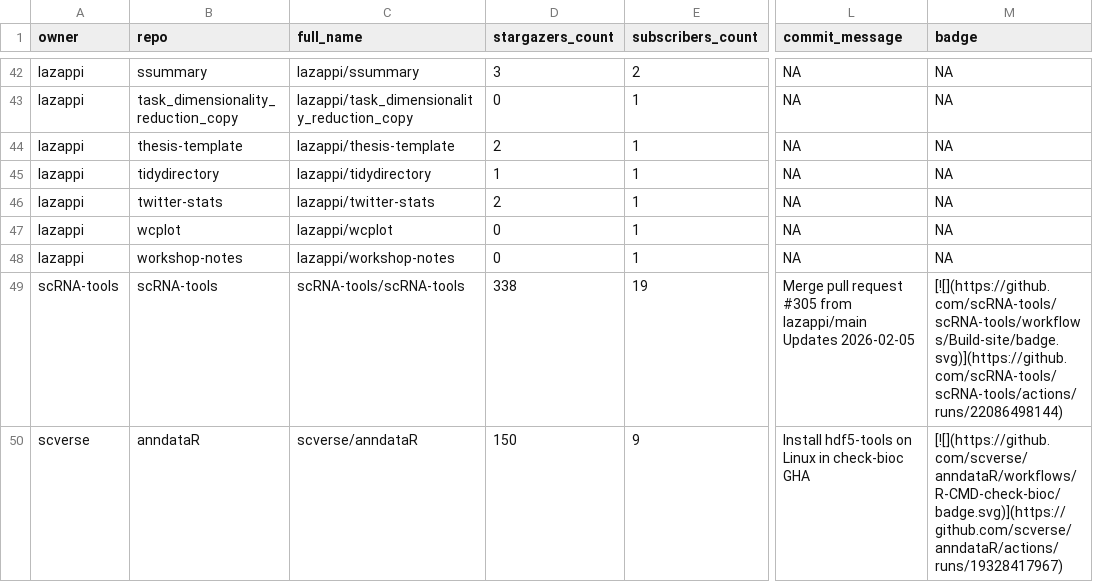
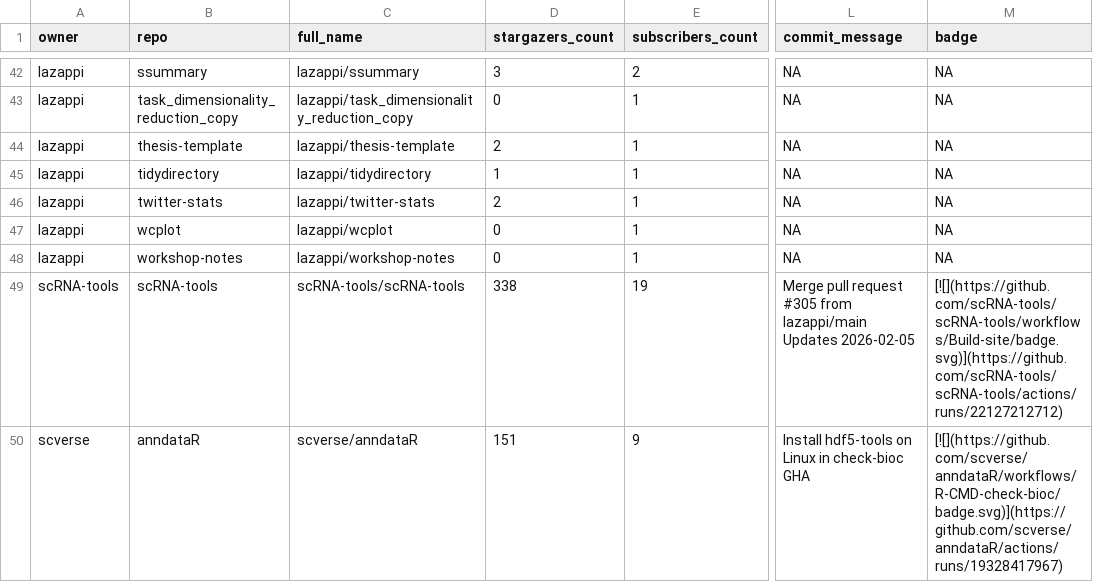
Before and after one commit to lazappi/gh-dashboard, a CSV file: repos.csv, drawn as a sheet; only a part is shown, gaps mark what is left out; the diff covers the shown part only; the diff names each change by its address in the sheet, - before the commit and + after, or states it on an @@ line.

```diff
--- a/repos.csv
+++ b/repos.csv
-M49 (badge): [![](https://github.com/scRNA-tools/scRNA-tools/workflows/Build-site/badge.svg)](https://github.com/scRNA-tools/scRNA-tools/actions/runs/22086498144)
+M49 (badge): [![](https://github.com/scRNA-tools/scRNA-tools/workflows/Build-site/badge.svg)](https://github.com/scRNA-tools/scRNA-tools/actions/runs/22127212712)
-D50 (stargazers_count): 150
+D50 (stargazers_count): 151
```
Also changed, not shown: 13 edited cells elsewhere in this file, 1 other file.
